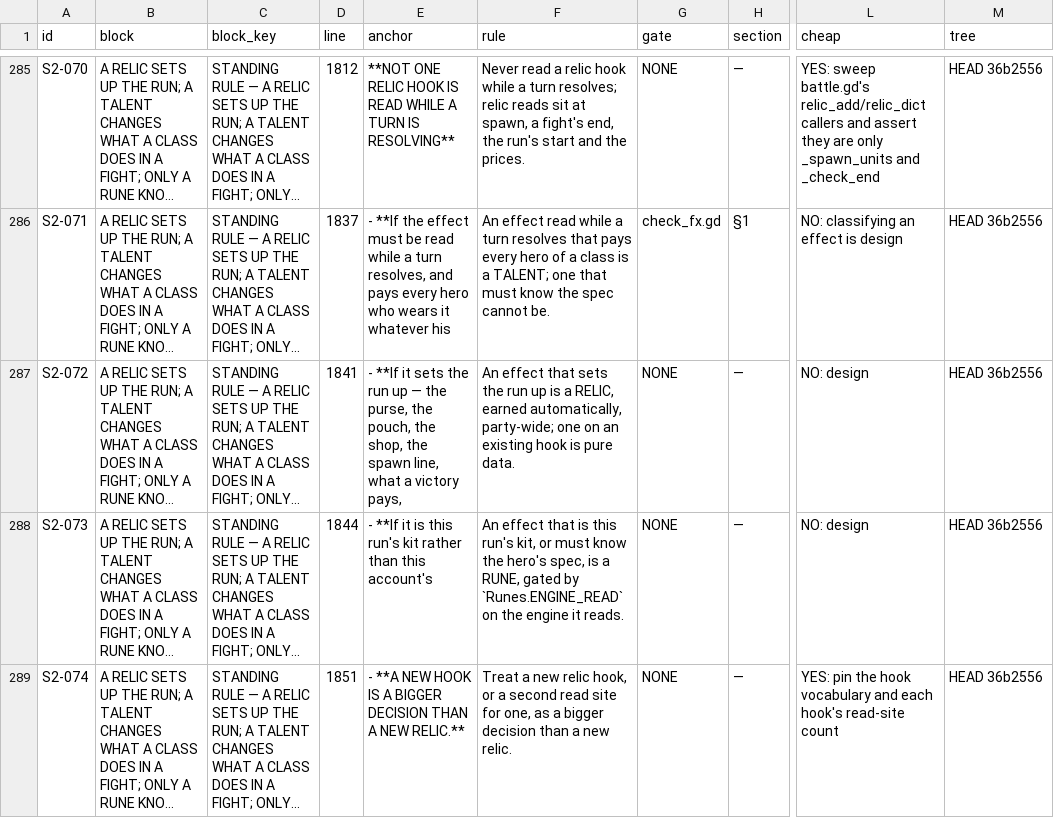
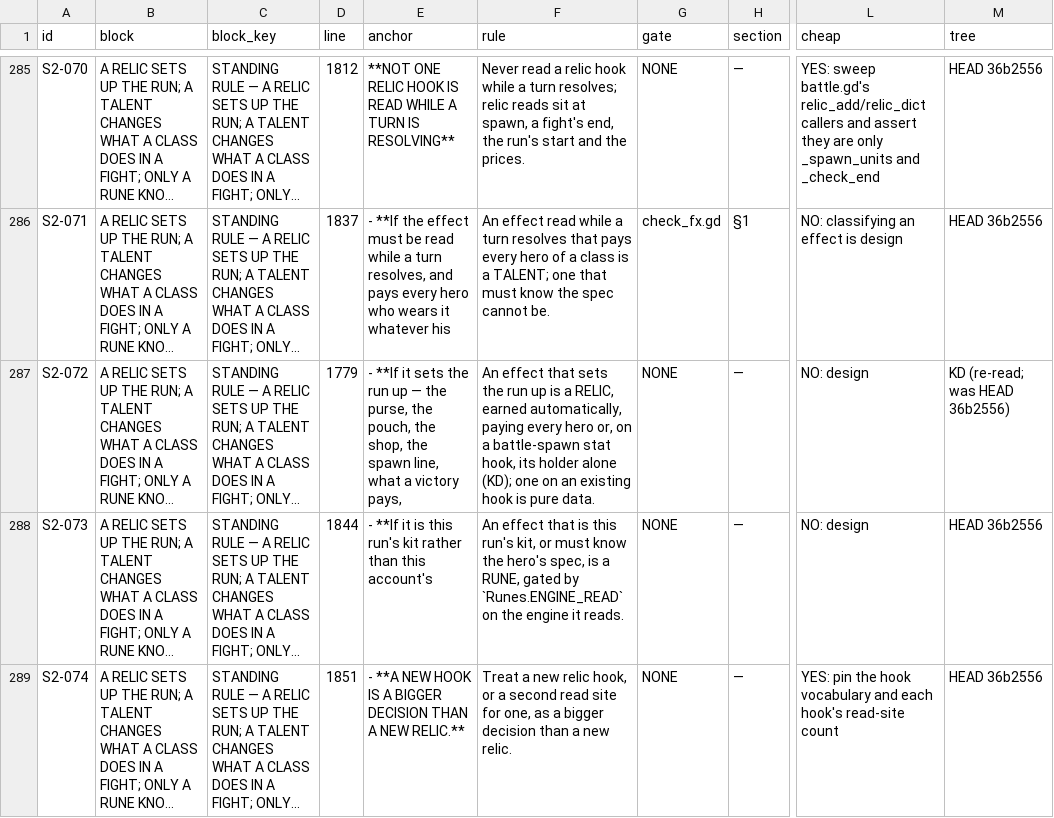
Before and after one commit to thebaldman65-spec/DoD, a TSV file: docs/reports/IU-rules-census.tsv, drawn as a sheet; only a part is shown, gaps mark what is left out; long unchanged cells end in …; the diff covers the shown part only; the diff names each change by its address in the sheet, - before the commit and + after, or states it on an @@ line.

```diff
--- a/docs/reports/IU-rules-census.tsv
+++ b/docs/reports/IU-rules-census.tsv
-D287 (line): 1841
+D287 (line): 1779
-F287 (rule): …earned automatically, party-wide; one on…
+F287 (rule): …earned automatically, paying every hero or, on a battle-spawn stat hook, its holder alone (KD); one on…
-M287 (tree): HEAD 36b2556
+M287 (tree): KD (re-read; was HEAD 36b2556)
```
Also changed, not shown: 10 edited cells elsewhere in this file, docs/reports/IU-bot-divergence.tsv, 26 other files.
